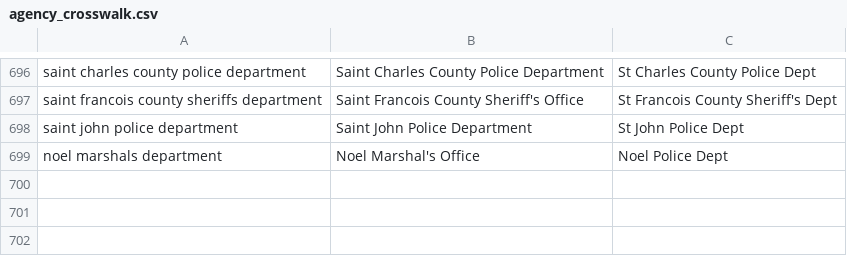
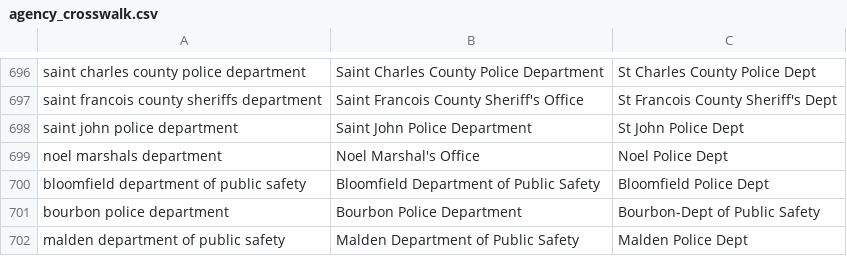
Before and after one commit to recoveredfactory/missouri-vsr-processing, a CSV file: data/src/agency_crosswalk.csv, drawn as a sheet; only a part is shown, gaps mark what is left out.

```diff
--- a/data/src/agency_crosswalk.csv
+++ b/data/src/agency_crosswalk.csv
@@ -699 +699,4 @@ saint john police department,Saint John Police Department,St John Police Dept
 noel marshals department,Noel Marshal's Office,Noel Police Dept
+bloomfield department of public safety,Bloomfield Department of Public Safety,Bloomfield Police Dept
+bourbon police department,Bourbon Police Department,Bourbon-Dept of Public Safety
+malden department of public safety,Malden Department of Public Safety,Malden Police Dept
```
